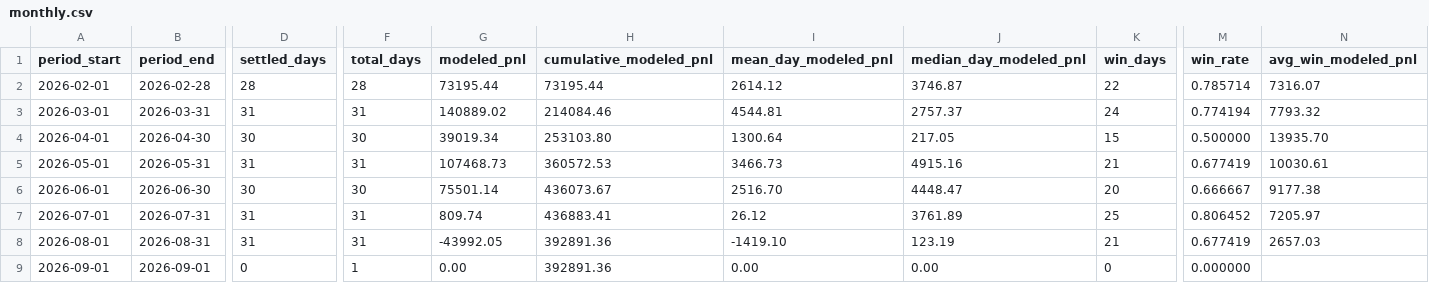
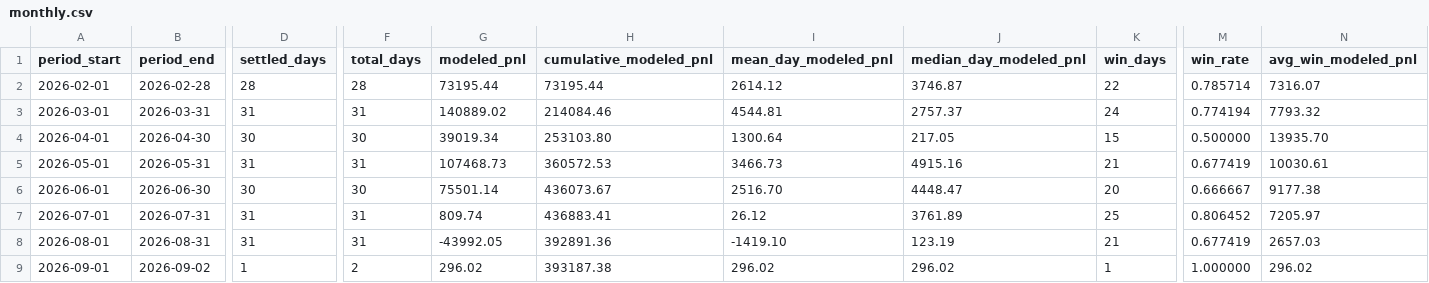
Before and after one commit to jameskim247/ptp-track-record, a CSV file: data/monthly.csv, drawn as a sheet; only a part is shown, gaps mark what is left out; the diff covers the shown part only; the diff names each change by its address in the sheet, - before the commit and + after, or states it on an @@ line.

```diff
--- a/data/monthly.csv
+++ b/data/monthly.csv
-B9 (period_end): 2026-09-01
+B9 (period_end): 2026-09-02
-D9 (settled_days): 0
+D9 (settled_days): 1
-F9 (total_days): 1
+F9 (total_days): 2
-G9 (modeled_pnl): 0.00
+G9 (modeled_pnl): 296.02
-H9 (cumulative_modeled_pnl): 392891.36
+H9 (cumulative_modeled_pnl): 393187.38
-I9 (mean_day_modeled_pnl): 0.00
+I9 (mean_day_modeled_pnl): 296.02
-J9 (median_day_modeled_pnl): 0.00
+J9 (median_day_modeled_pnl): 296.02
-K9 (win_days): 0
+K9 (win_days): 1
-M9 (win_rate): 0.000000
+M9 (win_rate): 1.000000
-N9 (avg_win_modeled_pnl): (empty)
+N9 (avg_win_modeled_pnl): 296.02
```
Also changed, not shown: 4 edited cells elsewhere in this file, data/daily.csv, data/summary.csv, 5 other files.
